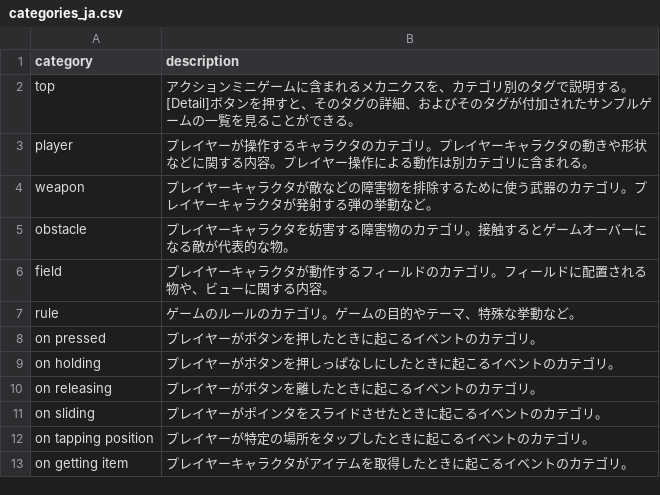
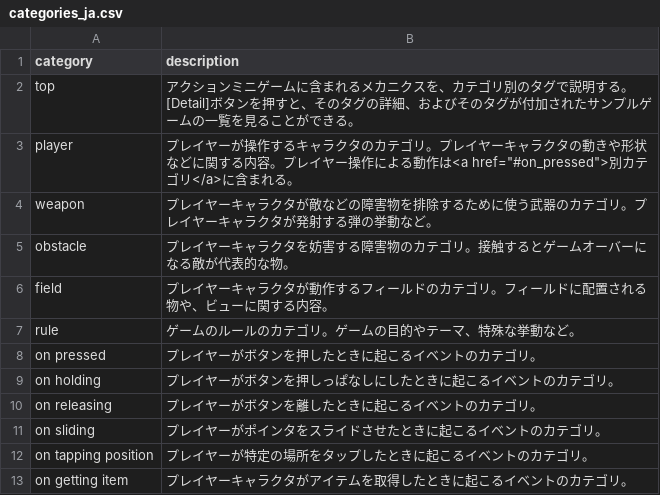
Before and after one commit to abagames/action-mini-game-mechanic-tags, a CSV file: src/categories_ja.csv, drawn as a sheet.

```diff
--- a/src/categories_ja.csv
+++ b/src/categories_ja.csv
@@ -2,3 +2,3 @@ category,description
 top,アクションミニゲームに含まれるメカニクスを、カテゴリ別のタグで説明する。[Detail]ボタンを押すと、そのタグの詳細、およびそのタグが付加されたサンプルゲームの一覧を見ることができる。
-player,プレイヤーが操作するキャラクタのカテゴリ。プレイヤーキャラクタの動きや形状などに関する内容。プレイヤー操作による動作は別カテゴリに含まれる。
+player,プレイヤーが操作するキャラクタのカテゴリ。プレイヤーキャラクタの動きや形状などに関する内容。プレイヤー操作による動作は<a href="#on_pressed">別カテゴリ</a>に含まれる。
 weapon,プレイヤーキャラクタが敵などの障害物を排除するために使う武器のカテゴリ。プレイヤーキャラクタが発射する弾の挙動など。
```
Also changed, not shown: src/tags_ja.csv, 3 other files.
